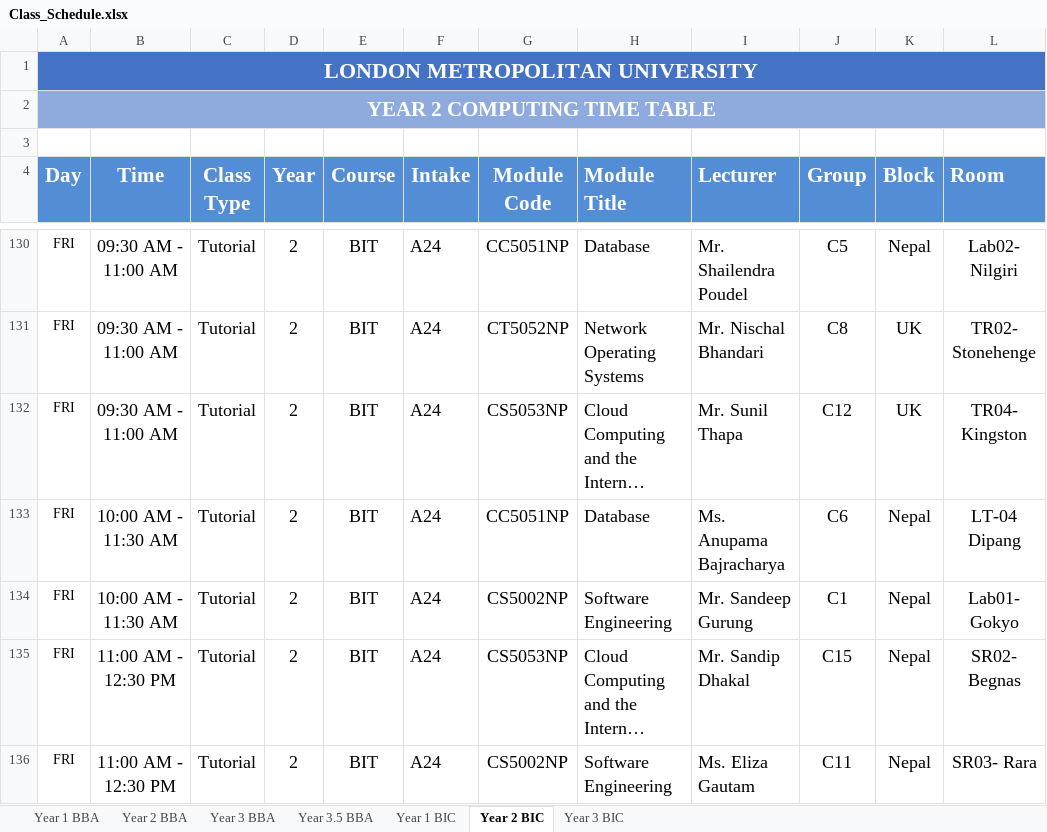
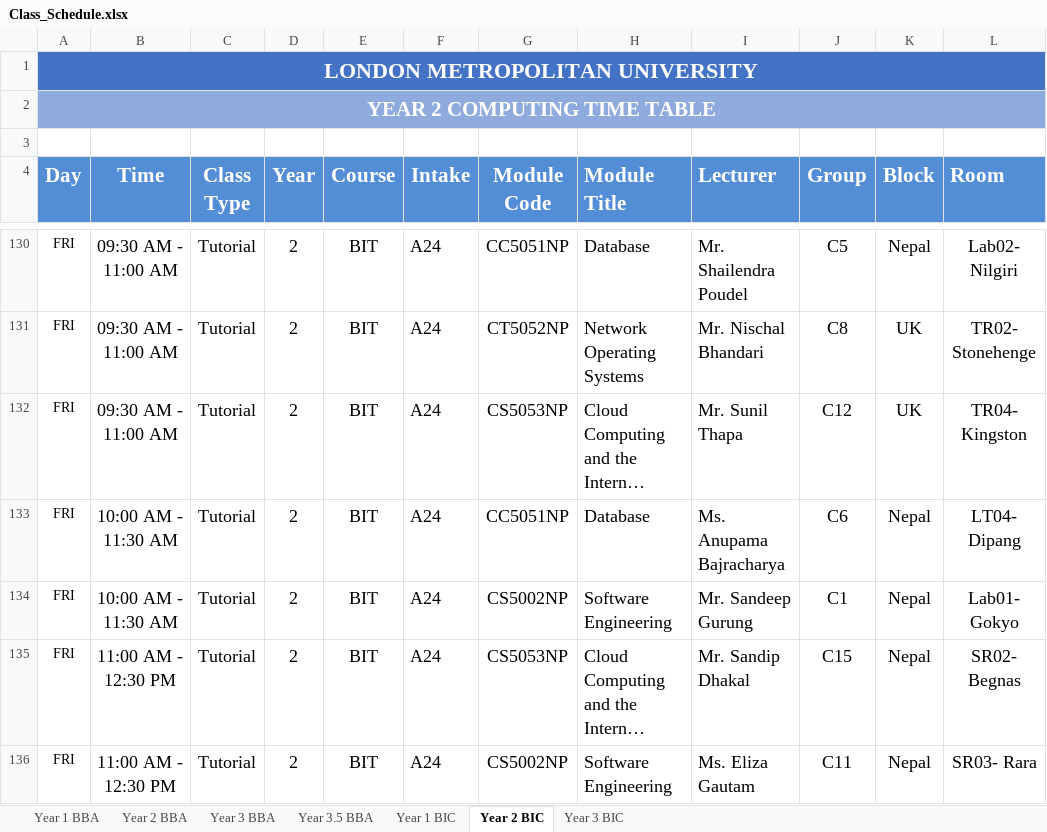
Before and after one commit to Prabesh01/icpmap, an Excel workbook: data-sources/25-26/Class_Schedule.xlsx, sheet Year 2 BIC, drawn as a sheet; only a part is shown, gaps mark what is left out; long unchanged cells end in …; values as stored, in another font and other column widths than the file's, no borders; the diff names each change by its address in the sheet, - before the commit and + after, or states it on an @@ line.

Commit message:
fix dipang spell mistake in xlsx

```diff
--- a/data-sources/25-26/Class_Schedule.xlsx (sheet Year 2 BIC)
+++ b/data-sources/25-26/Class_Schedule.xlsx (sheet Year 2 BIC)
-L133 (Room): LT-04 Dipang
+L133 (Room): LT04- Dipang
```
Also changed, not shown: 2 other files.
